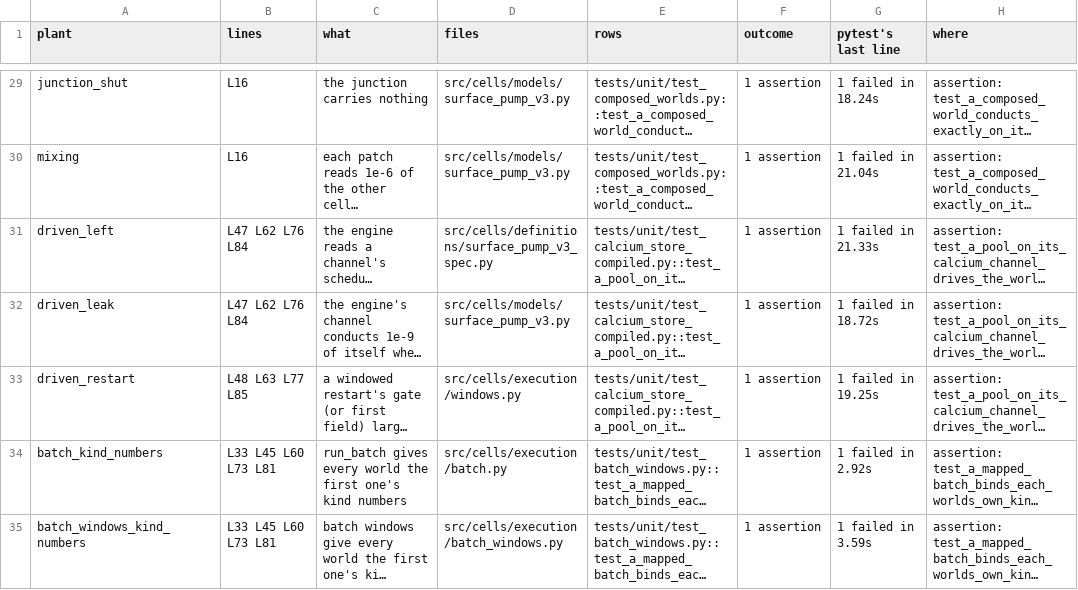
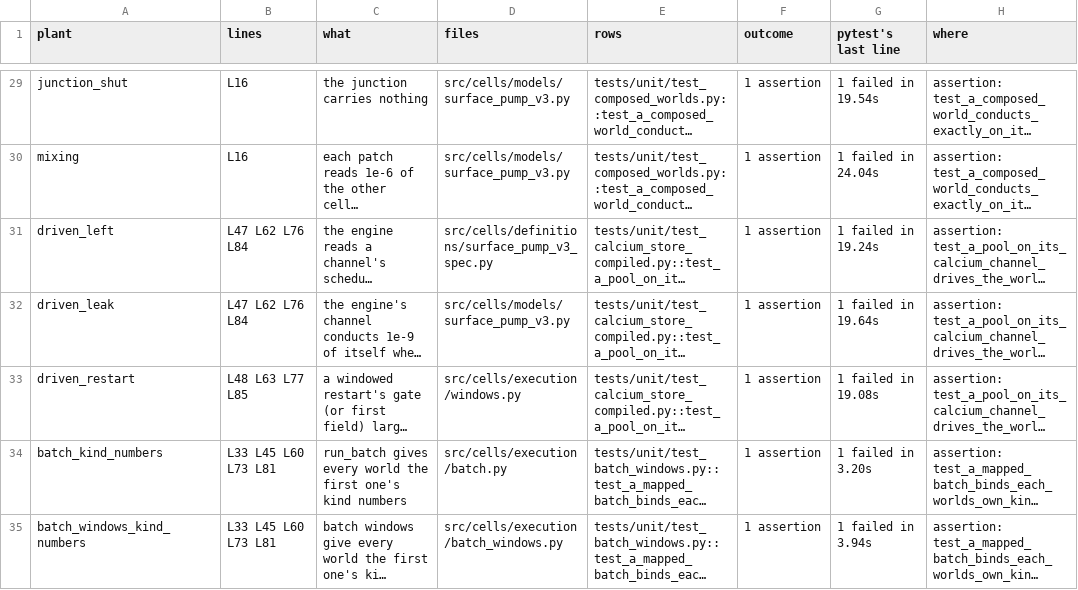
Before and after one commit to Eidosoma/Cells, a TSV file: validation/legacy_port/carrier_plants.tsv, drawn as a sheet; only a part is shown, gaps mark what is left out; long unchanged cells end in …; the diff covers the shown part only; the diff names each change by its address in the sheet, - before the commit and + after, or states it on an @@ line.

```diff
--- a/validation/legacy_port/carrier_plants.tsv
+++ b/validation/legacy_port/carrier_plants.tsv
-G29 (pytest's last line): 1 failed in 18.24s
+G29 (pytest's last line): 1 failed in 19.54s
-G30 (pytest's last line): 1 failed in 21.04s
+G30 (pytest's last line): 1 failed in 24.04s
-G31 (pytest's last line): 1 failed in 21.33s
+G31 (pytest's last line): 1 failed in 19.24s
-G32 (pytest's last line): 1 failed in 18.72s
+G32 (pytest's last line): 1 failed in 19.64s
-G33 (pytest's last line): 1 failed in 19.25s
+G33 (pytest's last line): 1 failed in 19.08s
-G34 (pytest's last line): 1 failed in 2.92s
+G34 (pytest's last line): 1 failed in 3.20s
-G35 (pytest's last line): 1 failed in 3.59s
+G35 (pytest's last line): 1 failed in 3.94s
```
Also changed, not shown: 6 added rows and 29 edited cells elsewhere in this file, validation/legacy_port/open_rows.tsv, 2 other files.
